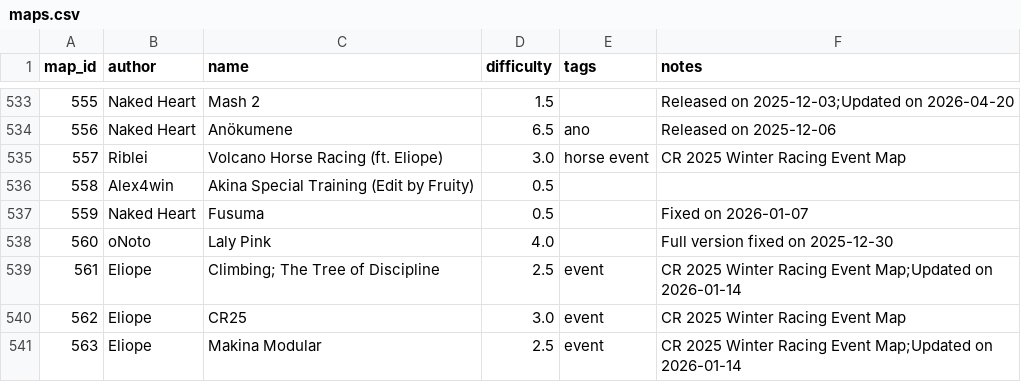
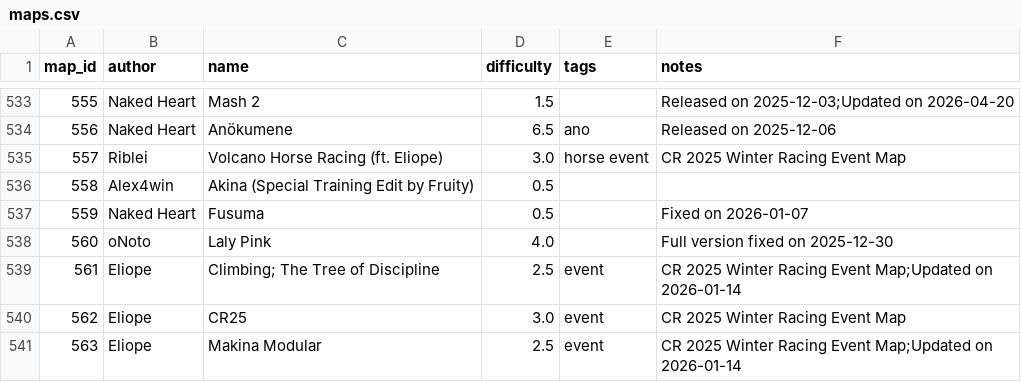
Before and after one commit to vv4t/Aottg2-Racing-Maps, a CSV file: maps.csv, drawn as a sheet; only a part is shown, gaps mark what is left out.

Commit message:
Update maps.csv

```diff
--- a/maps.csv
+++ b/maps.csv
@@ -535,3 +535,3 @@ map_id|author|name|difficulty|tags|notes
 557|Riblei|Volcano Horse Racing (ft. Eliope)|3.0|horse event|CR 2025 Winter Racing Event Map
-558|Alex4win|Akina Special Training (Edit by Fruity)|0.5||
+558|Alex4win|Akina (Special Training Edit by Fruity)|0.5||
 559|Naked Heart|Fusuma|0.5||Fixed on 2026-01-07
```
